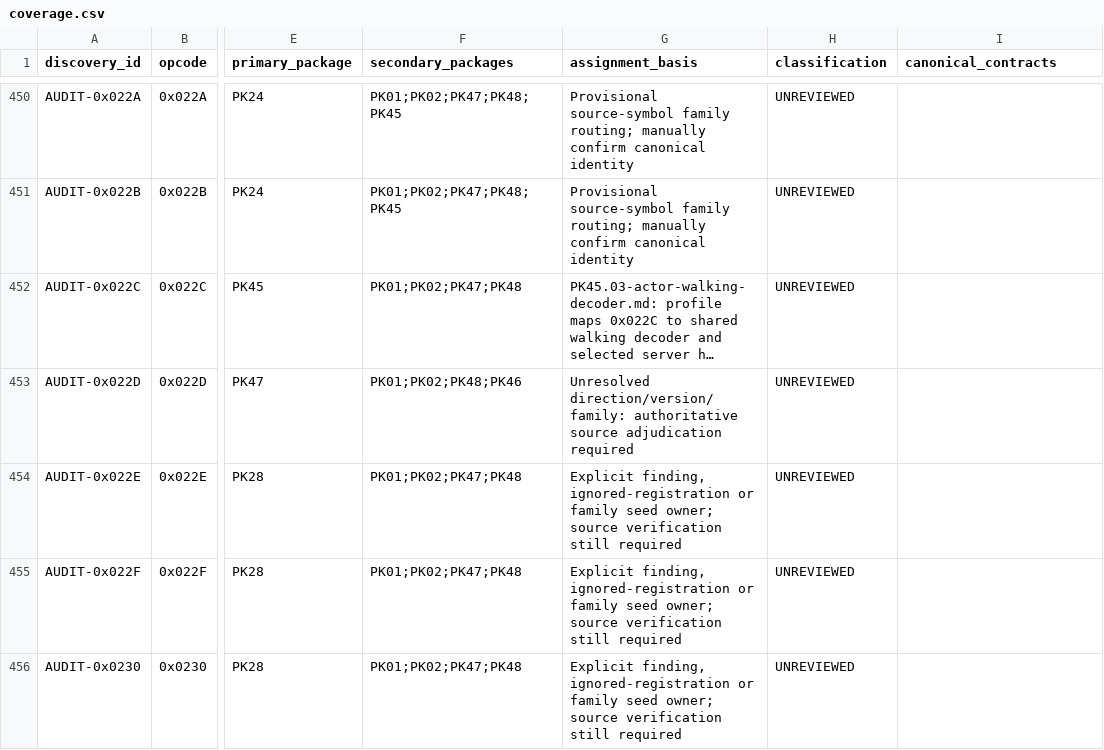
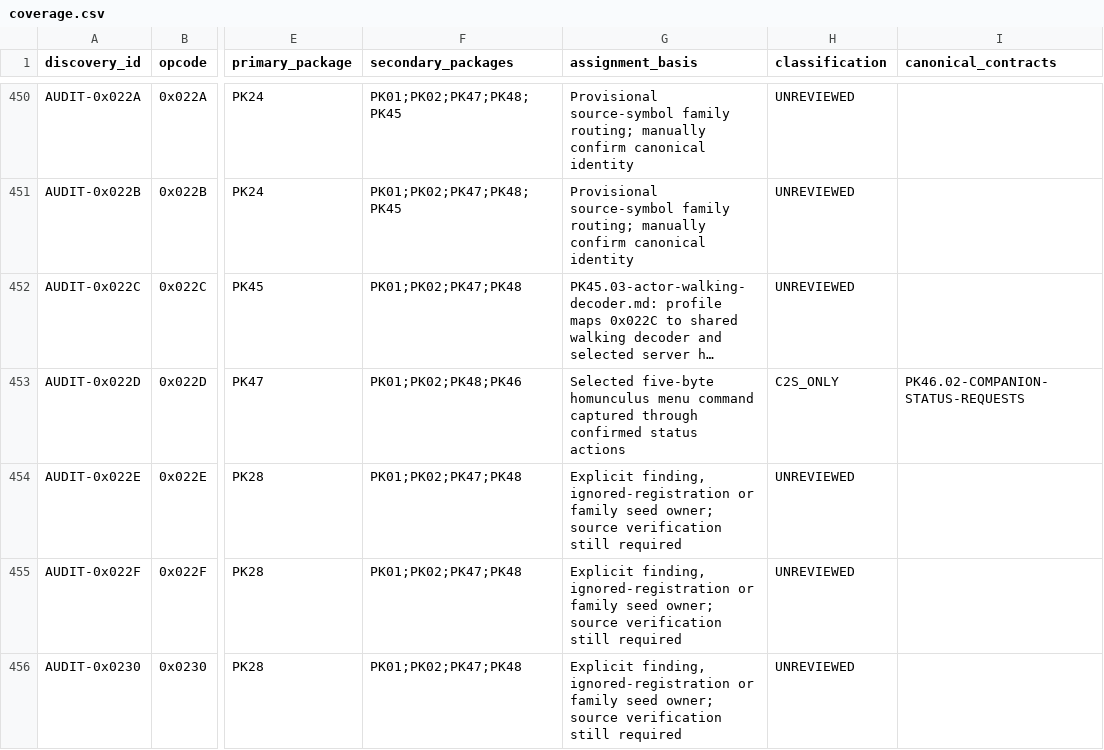
Before and after one commit to Sziadan/open-midgard, a CSV file: docs/packets/coverage.csv, drawn as a sheet; only a part is shown, gaps mark what is left out; long unchanged cells end in …; the diff covers the shown part only; the diff names each change by its address in the sheet, - before the commit and + after, or states it on an @@ line.

```diff
--- a/docs/packets/coverage.csv
+++ b/docs/packets/coverage.csv
-G453 (assignment_basis): Unresolved direction/version/family: authoritative source adjudication required
+G453 (assignment_basis): Selected five-byte homunculus menu command captured through confirmed status actions
-H453 (classification): UNREVIEWED
+H453 (classification): C2S_ONLY
-I453 (canonical_contracts): (empty)
+I453 (canonical_contracts): PK46.02-COMPANION-STATUS-REQUESTS
```
Also changed, not shown: 15 edited cells elsewhere in this file, docs/packets/evidence/PK46.02-c2s-map-request-inventory.csv, 4 other files.
